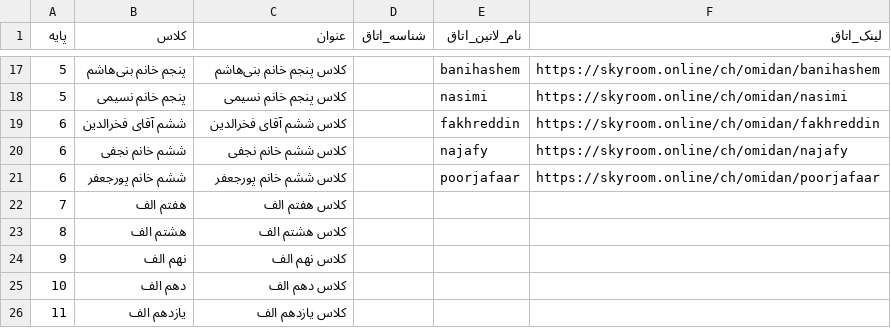
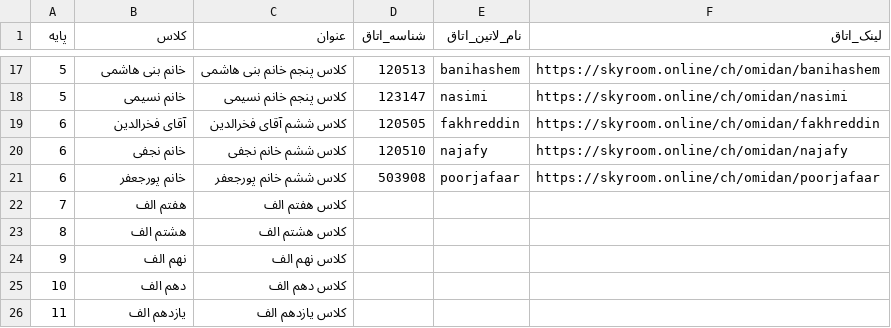
Before and after one commit to HooshagarOrg/Hooshagar-Ai-Academy, a CSV file: public/templates/bulk-import-virtual-classes.csv, drawn as a sheet; only a part is shown, gaps mark what is left out; the diff covers the shown part only.

```diff
--- a/public/templates/bulk-import-virtual-classes.csv
+++ b/public/templates/bulk-import-virtual-classes.csv
@@ -17,6 +17,6 @@
-5,پنجم خانم بنی‌هاشم,کلاس پنجم خانم بنی‌هاشم,,banihashem,https://skyroom.online/ch/omidan/banihashem
-5,پنجم خانم نسیمی,کلاس پنجم خانم نسیمی,,nasimi,https://skyroom.online/ch/omidan/nasimi
-6,ششم آقای فخرالدین,کلاس ششم آقای فخرالدین,,fakhreddin,https://skyroom.online/ch/omidan/fakhreddin
-6,ششم خانم نجفی,کلاس ششم خانم نجفی,,najafy,https://skyroom.online/ch/omidan/najafy
-6,ششم خانم پورجعفر,کلاس ششم خانم پورجعفر,,poorjafaar,https://skyroom.online/ch/omidan/poorjafaar
+5,خانم بنی هاشمی,کلاس پنجم خانم بنی هاشمی,120513,banihashem,https://skyroom.online/ch/omidan/banihashem
+5,خانم نسیمی,کلاس پنجم خانم نسیمی,123147,nasimi,https://skyroom.online/ch/omidan/nasimi
+6,آقای فخرالدین,کلاس ششم آقای فخرالدین,120505,fakhreddin,https://skyroom.online/ch/omidan/fakhreddin
+6,خانم نجفی,کلاس ششم خانم نجفی,120510,najafy,https://skyroom.online/ch/omidan/najafy
+6,خانم پورجعفر,کلاس ششم خانم پورجعفر,503908,poorjafaar,https://skyroom.online/ch/omidan/poorjafaar
 7,هفتم الف,کلاس هفتم الف,,,
```
Also changed, not shown: 31 edited cells elsewhere in this file, 2 other files.
